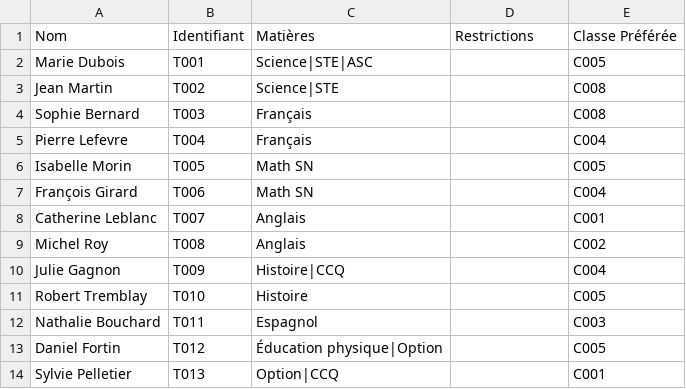
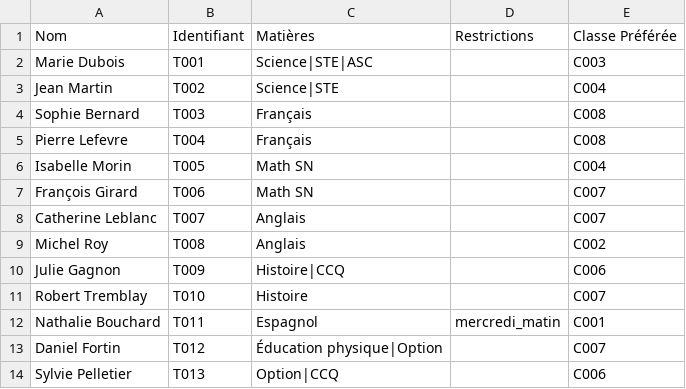
Before and after one commit to e-lacroix/creation-horaires-et-classes, a CSV file: data/enseignants/enseignants.csv, drawn as a sheet.

```diff
--- a/data/enseignants/enseignants.csv
+++ b/data/enseignants/enseignants.csv
@@ -1,14 +1,14 @@
 Nom,Identifiant,Matières,Restrictions,Classe Préférée
-Marie Dubois,T001,Science|STE|ASC,,C005
-Jean Martin,T002,Science|STE,,C008
+Marie Dubois,T001,Science|STE|ASC,,C003
+Jean Martin,T002,Science|STE,,C004
 Sophie Bernard,T003,Français,,C008
-Pierre Lefevre,T004,Français,,C004
-Isabelle Morin,T005,Math SN,,C005
-François Girard,T006,Math SN,,C004
-Catherine Leblanc,T007,Anglais,,C001
+Pierre Lefevre,T004,Français,,C008
+Isabelle Morin,T005,Math SN,,C004
+François Girard,T006,Math SN,,C007
+Catherine Leblanc,T007,Anglais,,C007
 Michel Roy,T008,Anglais,,C002
-Julie Gagnon,T009,Histoire|CCQ,,C004
-Robert Tremblay,T010,Histoire,,C005
-Nathalie Bouchard,T011,Espagnol,,C003
-Daniel Fortin,T012,Éducation physique|Option,,C005
-Sylvie Pelletier,T013,Option|CCQ,,C001
+Julie Gagnon,T009,Histoire|CCQ,,C006
+Robert Tremblay,T010,Histoire,,C007
+Nathalie Bouchard,T011,Espagnol,mercredi_matin,C001
+Daniel Fortin,T012,Éducation physique|Option,,C007
+Sylvie Pelletier,T013,Option|CCQ,,C006
```
Also changed, not shown: data/eleves/eleves.csv, 9 other files.
